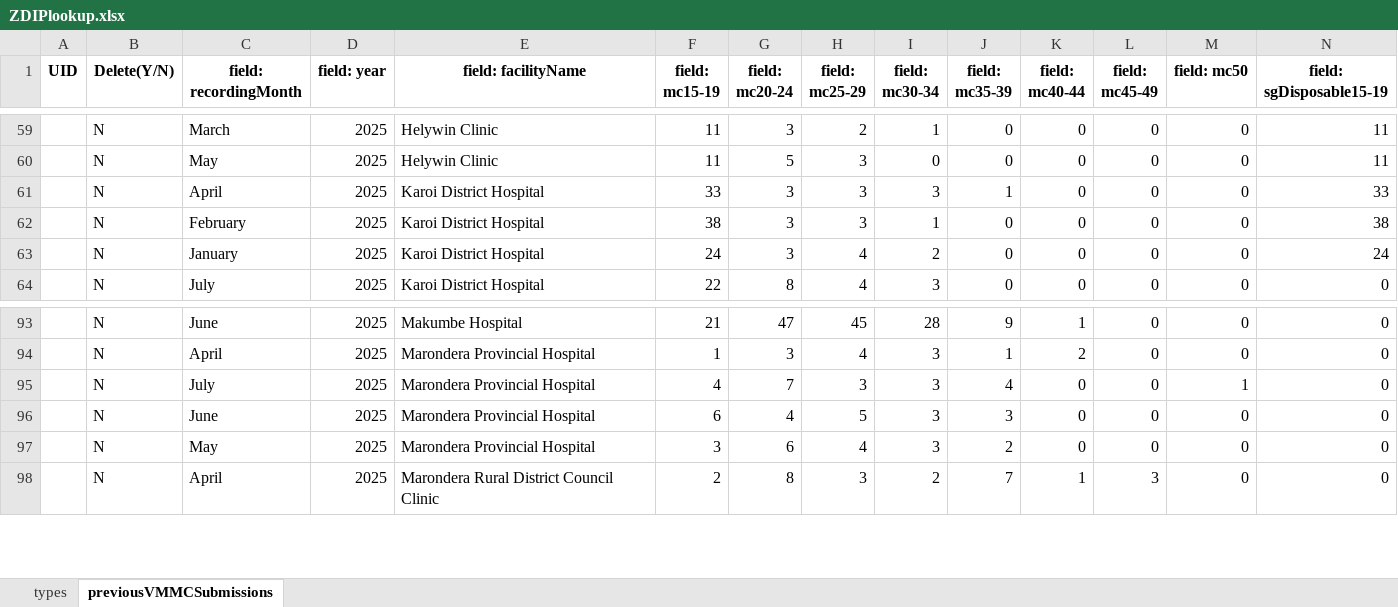
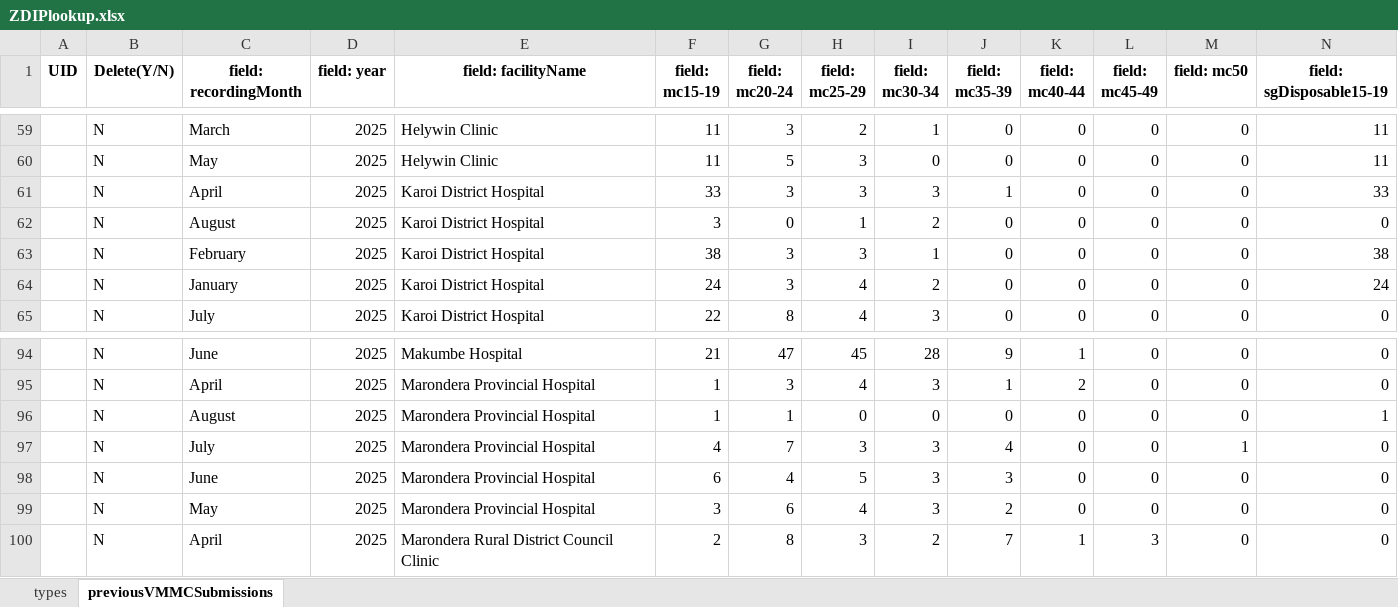
Before and after one commit to ashleymutenha/zazic-commcareManipulation, an Excel workbook: ZDIPlookup.xlsx, sheet previousVMMCSubmissions, drawn as a sheet; only a part is shown, gaps mark what is left out; values as stored, in another font and other column widths than the file's, no borders; rows hold the shown columns only; the diff names each change by its address in the sheet, - before the commit and + after, or states it on an @@ line.

```diff
--- a/ZDIPlookup.xlsx (sheet previousVMMCSubmissions)
+++ b/ZDIPlookup.xlsx (sheet previousVMMCSubmissions)
+row 62:  | N | August | 2025 | Karoi District Hospital | 3 | 0 | 1 | 2 | 0 | 0 | 0 | 0 | 0
+row 96:  | N | August | 2025 | Marondera Provincial Hospital | 1 | 1 | 0 | 0 | 0 | 0 | 0 | 0 | 1
```
Also changed, not shown: data.xlsx, generalDF.xlsx, 9 other files.
